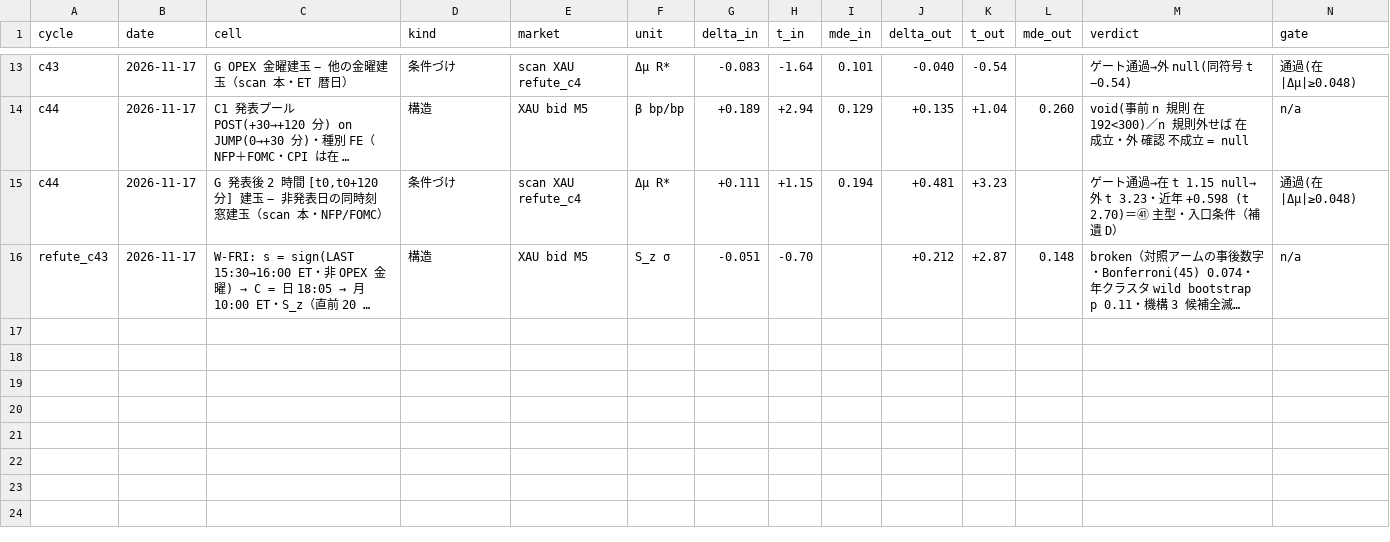
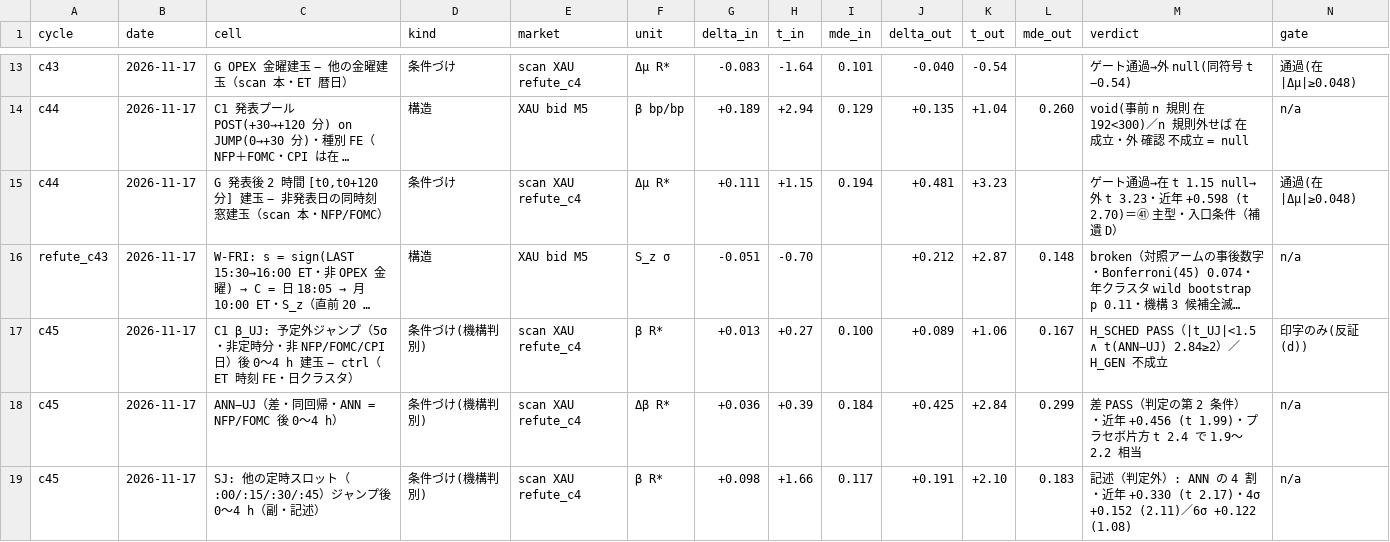
Before and after one commit to ke99089631-dev/aurel-memory-private-, a CSV file: projects/discretionary/live/AUREL_RESEARCH/data/cells.csv, drawn as a sheet; only a part is shown, gaps mark what is left out; long unchanged cells end in …; rows hold the shown columns only; the diff names each change by its address in the sheet, - before the commit and + after, or states it on an @@ line.

Commit message:
auto: AUREL sync 2026-11-17 12:52:23

```diff
--- a/projects/discretionary/live/AUREL_RESEARCH/data/cells.csv
+++ b/projects/discretionary/live/AUREL_RESEARCH/data/cells.csv
+row 17: c45 | 2026-11-17 | C1 β_UJ: 予定外ジャンプ（5σ・非定時分・非 NFP/FOMC/CPI 日）後 0〜4 h 建玉 − ctrl（ET 時刻 FE・日クラスタ） | 条件づけ(機構判別) | scan XAU refute_c4 | β R* | +0.013 | +0.27 | 0.100 | +0.089 | +1.06 | 0.167 | H_SCHED PASS（|t_UJ|<1.5 ∧ t(ANN−UJ) 2.84≥2）／H_GEN 不成立 | 印字のみ(反証 (d))
+row 18: c45 | 2026-11-17 | ANN−UJ（差・同回帰・ANN = NFP/FOMC 後 0〜4 h） | 条件づけ(機構判別) | scan XAU refute_c4 | Δβ R* | +0.036 | +0.39 | 0.184 | +0.425 | +2.84 | 0.299 | 差 PASS（判定の第 2 条件）・近年 +0.456 (t 1.99)・プラセボ片方 t 2.4 で 1.9〜2.2 相当 | n/a
+row 19: c45 | 2026-11-17 | SJ: 他の定時スロット（:00/:15/:30/:45）ジャンプ後 0〜4 h（副・記述） | 条件づけ(機構判別) | scan XAU refute_c4 | β R* | +0.098 | +1.66 | 0.117 | +0.191 | +2.10 | 0.183 | 記述（判定外）: ANN の 4 割・近年 +0.330 (t 2.17)・4σ +0.152 (2.11)／6σ +0.122 (1.08) | n/a
```
Also changed, not shown: 21 other files.
